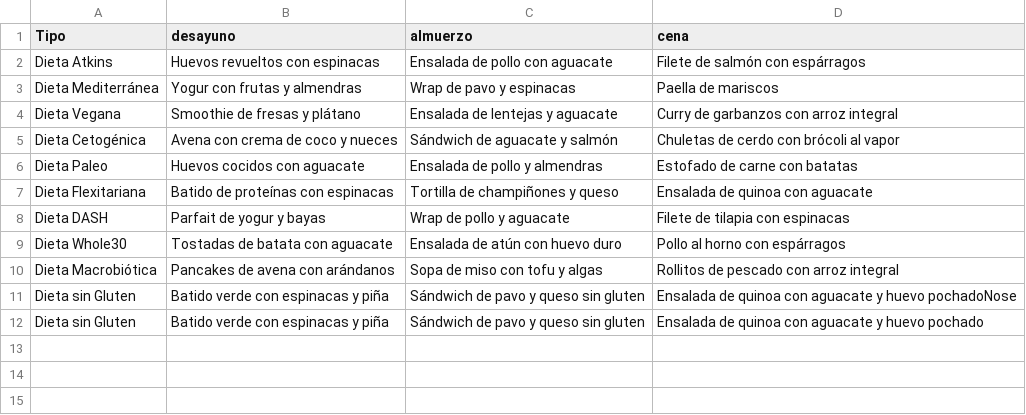
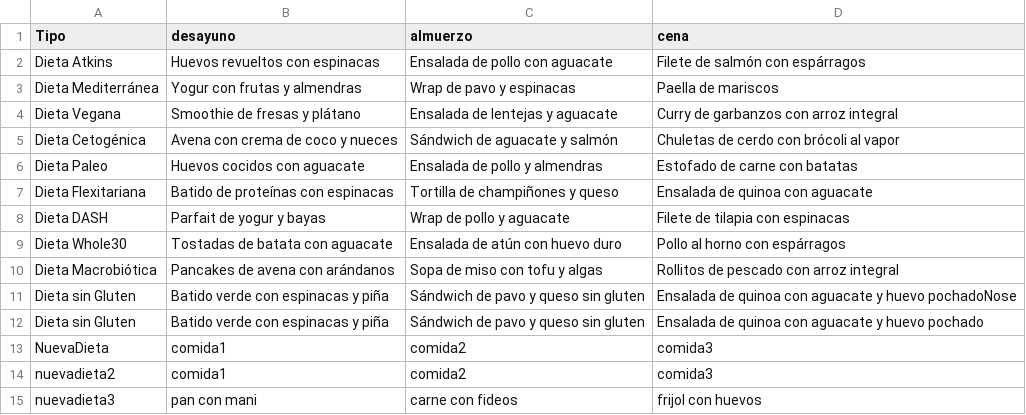
Before and after one commit to diegoanro22/proyect_2, a CSV file: Dieta.csv, drawn as a sheet.

```diff
--- a/Dieta.csv
+++ b/Dieta.csv
@@ -12 +12,4 @@ Dieta sin Gluten,Batido verde con espinacas y piña,Sándwich de pavo y queso si
 Dieta sin Gluten,Batido verde con espinacas y piña,Sándwich de pavo y queso sin gluten,Ensalada de quinoa con aguacate y huevo pochado
+NuevaDieta,comida1,comida2,comida3
+nuevadieta2,comida1,comida2,comida3
+nuevadieta3,pan con mani,carne con fideos,frijol con huevos
```
Also changed, not shown: Rutina.csv, Usuarios.csv, 2 other files.
